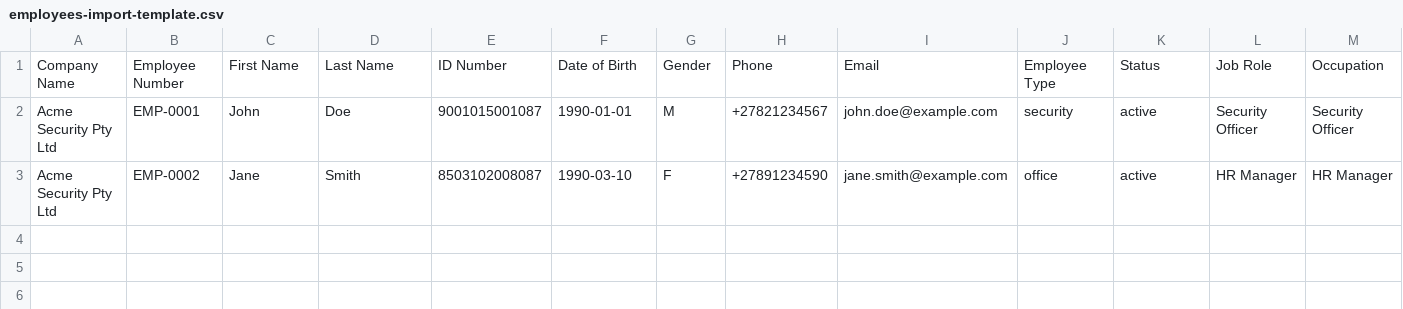
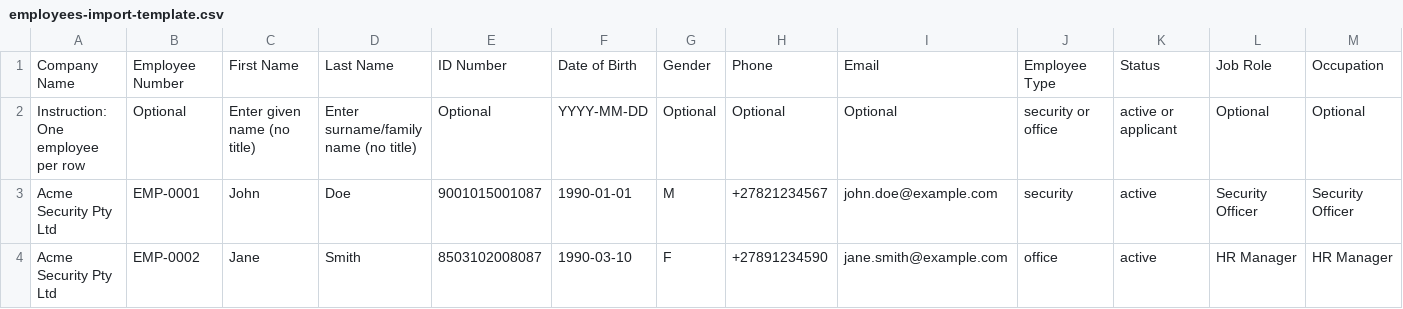
Before and after one commit to Eduv4814711/Plethora, a CSV file: apps/api/src/templates/employees-import-template.csv, drawn as a sheet; only a part is shown; rows hold the shown columns only; the diff names each change by its address in the sheet, - before the commit and + after, or states it on an @@ line.

```diff
--- a/apps/api/src/templates/employees-import-template.csv
+++ b/apps/api/src/templates/employees-import-template.csv
+row 2: Instruction: One employee per row | Optional | Enter given name (no title) | Enter surname/family name (no title) | Optional | YYYY-MM-DD | Optional | Optional | Optional | security or office | active or applicant | Optional | Optional
```
Also changed, not shown: 3 other files.
